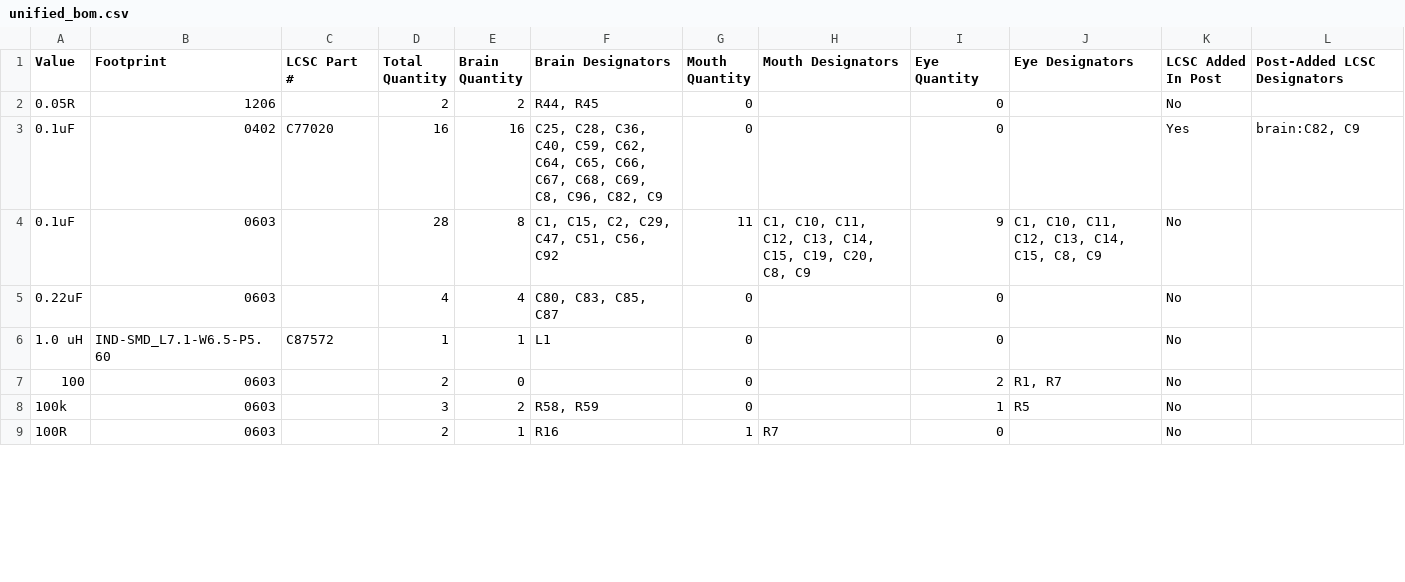
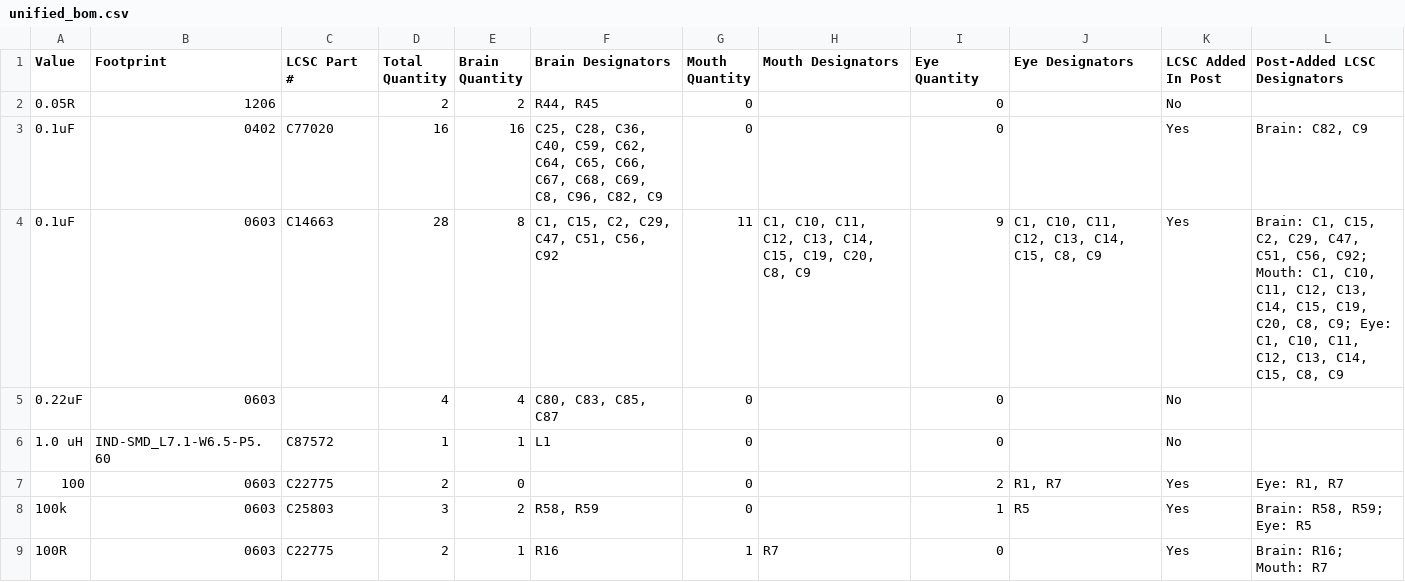
Before and after one commit to Pegoku/SarcasmOS, a CSV file: PCB/unified_bom.csv, drawn as a sheet; only a part is shown; the diff covers the shown part only.

```diff
--- a/PCB/unified_bom.csv
+++ b/PCB/unified_bom.csv
@@ -2,8 +2,8 @@ Value,Footprint,LCSC Part #,Total Quantity,Brain Quantity,Brain Designators,Mout
 0.05R,1206,,2,2,"R44, R45",0,,0,,No,
-0.1uF,0402,C77020,16,16,"C25, C28, C36, C40, C59, C62, C64, C65, C66, C67, C68, C69, C8, C96, C82, C9",0,,0,,Yes,"brain:C82, C9"
-0.1uF,0603,,28,8,"C1, C15, C2, C29, C47, C51, C56, C92",11,"C1, C10, C11, C12, C13, C14, C15, C19, C20, C8, C9",9,"C1, C10, C11, C12, C13, C14, C15, C8, C9",No,
+0.1uF,0402,C77020,16,16,"C25, C28, C36, C40, C59, C62, C64, C65, C66, C67, C68, C69, C8, C96, C82, C9",0,,0,,Yes,"Brain: C82, C9"
+0.1uF,0603,C14663,28,8,"C1, C15, C2, C29, C47, C51, C56, C92",11,"C1, C10, C11, C12, C13, C14, C15, C19, C20, C8, C9",9,"C1, C10, C11, C12, C13, C14, C15, C8, C9",Yes,"Brain: C1, C15, C2, C29, C47, C51, C56, C92; Mouth: C1, C10, C11, C12, C13, C14, C15, C19, C20, C8, C9; Eye: C1, C10, C11, C12, C13, C14, C15, C8, C9"
 0.22uF,0603,,4,4,"C80, C83, C85, C87",0,,0,,No,
 1.0 uH,IND-SMD_L7.1-W6.5-P5.60,C87572,1,1,L1,0,,0,,No,
-100,0603,,2,0,,0,,2,"R1, R7",No,
-100k,0603,,3,2,"R58, R59",0,,1,R5,No,
-100R,0603,,2,1,R16,1,R7,0,,No,
+100,0603,C22775,2,0,,0,,2,"R1, R7",Yes,"Eye: R1, R7"
+100k,0603,C25803,3,2,"R58, R59",0,,1,R5,Yes,"Brain: R58, R59; Eye: R5"
+100R,0603,C22775,2,1,R16,1,R7,0,,Yes,Brain: R16; Mouth: R7
```
Also changed, not shown: 70 edited cells elsewhere in this file, PCB/brain/production/bom.csv, PCB/eye/production/bom.csv, 1 other file.
